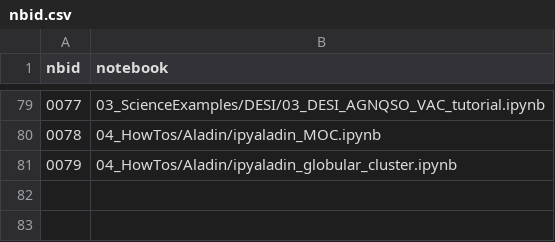
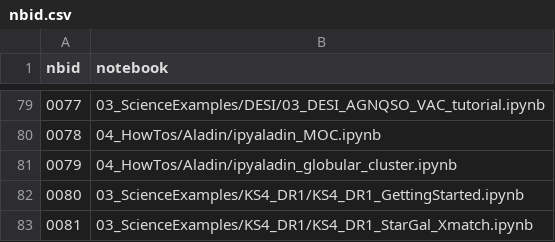
Before and after one commit to astro-datalab/notebooks-latest, a CSV file: nbid.csv, drawn as a sheet; only a part is shown, gaps mark what is left out; the diff names each change by its address in the sheet, - before the commit and + after, or states it on an @@ line.

Commit message:
The KS4 team wrote two Jupyter notebook tutorials explaining how to use the KS4_DR1 tables.

```diff
--- a/nbid.csv
+++ b/nbid.csv
+row 82: 0080 | 03_ScienceExamples/KS4_DR1/KS4_DR1_GettingStarted.ipynb
+row 83: 0081 | 03_ScienceExamples/KS4_DR1/KS4_DR1_StarGal_Xmatch.ipynb
```
Also changed, not shown: 2 other files.
